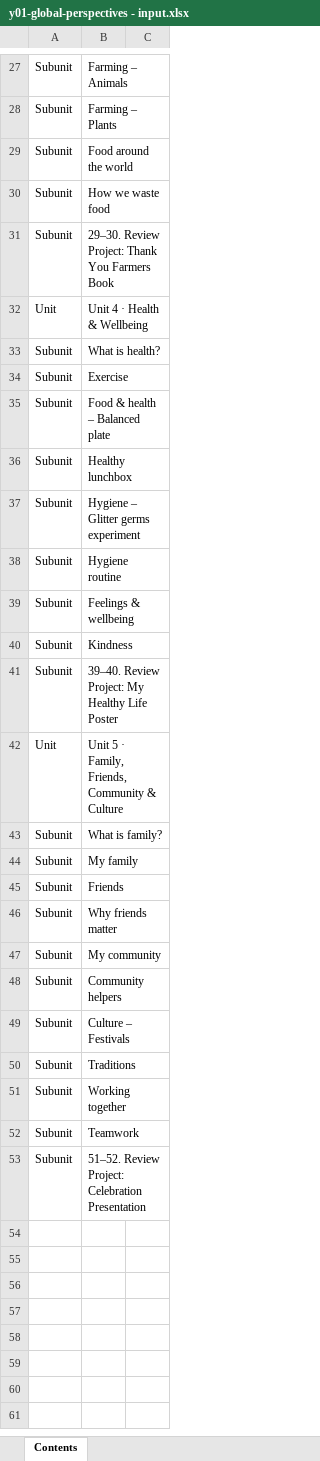
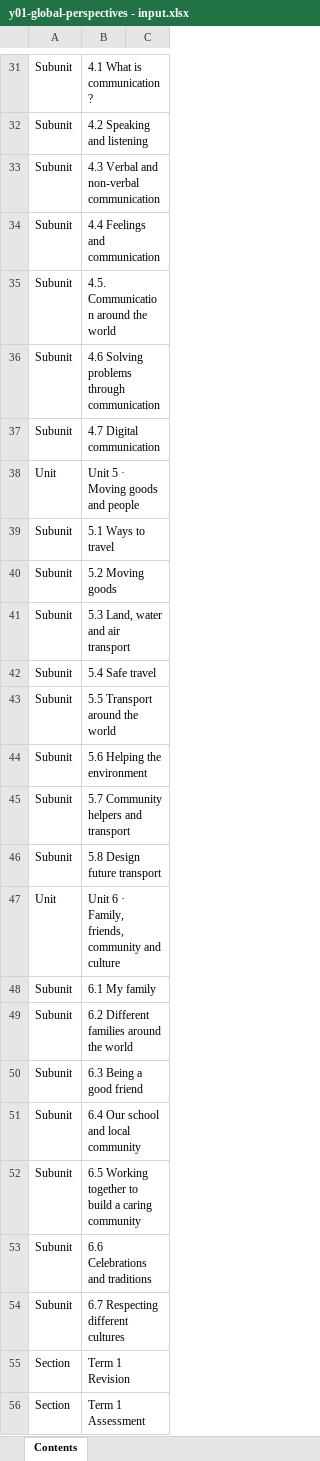
Before and after one commit to zimbora95/prime-books, an Excel workbook: public/inputs/y01-global-perspectives - input.xlsx, sheet Contents, drawn as a sheet; only a part is shown, gaps mark what is left out; values as stored, in another font and other column widths than the file's, no borders; removed rows and columns are numbered as before the commit, all else as after; the diff covers the shown part only; the diff names each change by its address in the sheet, - before the commit and + after, or states it on an @@ line.

```diff
--- a/public/inputs/y01-global-perspectives - input.xlsx (sheet Contents)
+++ b/public/inputs/y01-global-perspectives - input.xlsx (sheet Contents)
-B31: Farming – Animals
+B31: 4.1 What is communication?
-B32: Farming – Plants
+B32: 4.2 Speaking and listening
-B33: Food around the world
+B33: 4.3 Verbal and non-verbal communication
-B34: How we waste food
+B34: 4.4 Feelings and communication
-B35: 29–30. Review Project: Thank You Farmers Book
+B35: 4.5. Communication around the world
+row 36: Subunit | 4.6 Solving problems through communication
+row 37: Subunit | 4.7 Digital communication
-B38: Unit 4 · Health & Wellbeing
+B38: Unit 5 · Moving goods and people
-B39: What is health?
+B39: 5.1 Ways to travel
-B40: Exercise
+B40: 5.2 Moving goods
-B41: Food & health – Balanced plate
+B41: 5.3 Land, water and air transport
-B42: Healthy lunchbox
+B42: 5.4 Safe travel
-B43: Hygiene – Glitter germs experiment
+B43: 5.5 Transport around the world
-B44: Hygiene routine
+B44: 5.6 Helping the environment
-B45: Feelings & wellbeing
+B45: 5.7 Community helpers and transport
-row 40: Subunit | Kindness
-B46: 39–40. Review Project: My Healthy Life Poster
+B46: 5.8 Design future transport
-B47: Unit 5 · Family, Friends, Community & Culture
+B47: Unit 6 · Family, friends, community and culture
-row 43: Subunit | What is family?
-B48: My family
+B48: 6.1 My family
-row 45: Subunit | Friends
-B49: Why friends matter
+B49: 6.2 Different families around the world
-B50: My community
+B50: 6.3 Being a good friend
-B51: Community helpers
+B51: 6.4 Our school and local community
-row 49: Subunit | Culture – Festivals
-row 50: Subunit | Traditions
-B52: Working together
+B52: 6.5 Working together to build a caring community
-row 52: Subunit | Teamwork
-B53: 51–52. Review Project: Celebration Presentation
+B53: 6.6 Celebrations and traditions
+row 54: Subunit | 6.7 Respecting different cultures
+row 55: Section | Term 1 Revision
+row 56: Section | Term 1 Assessment
```
Also changed, not shown: 22 added rows, 5 removed rows and 20 edited cells elsewhere in this sheet, public/inputs/y02-science - input.xlsx, public/inputs/y03-english - input.xlsx, 12 other files.
